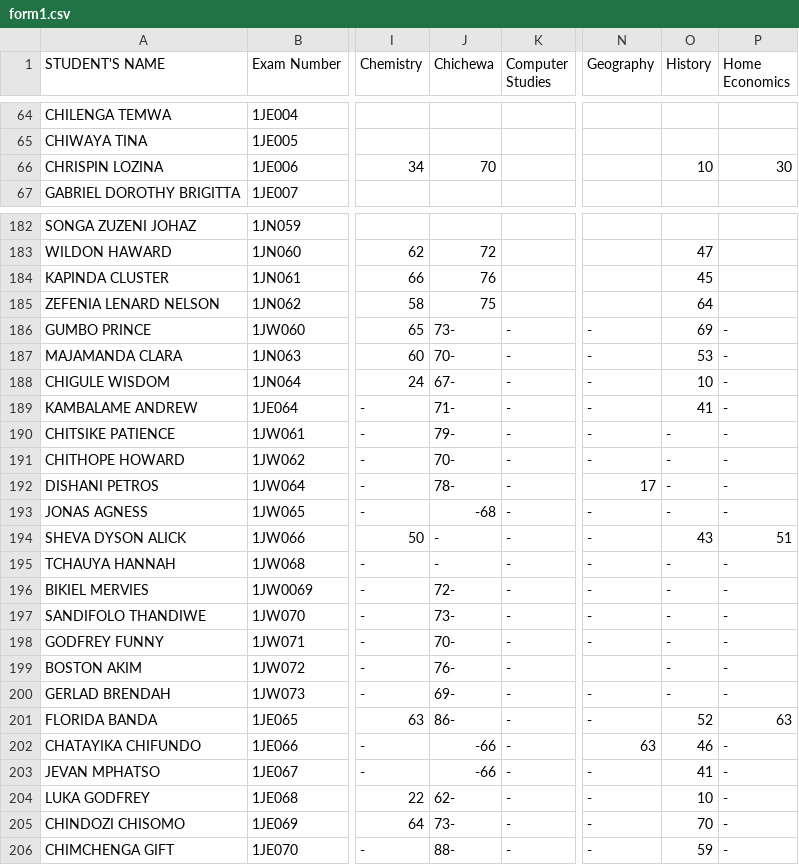
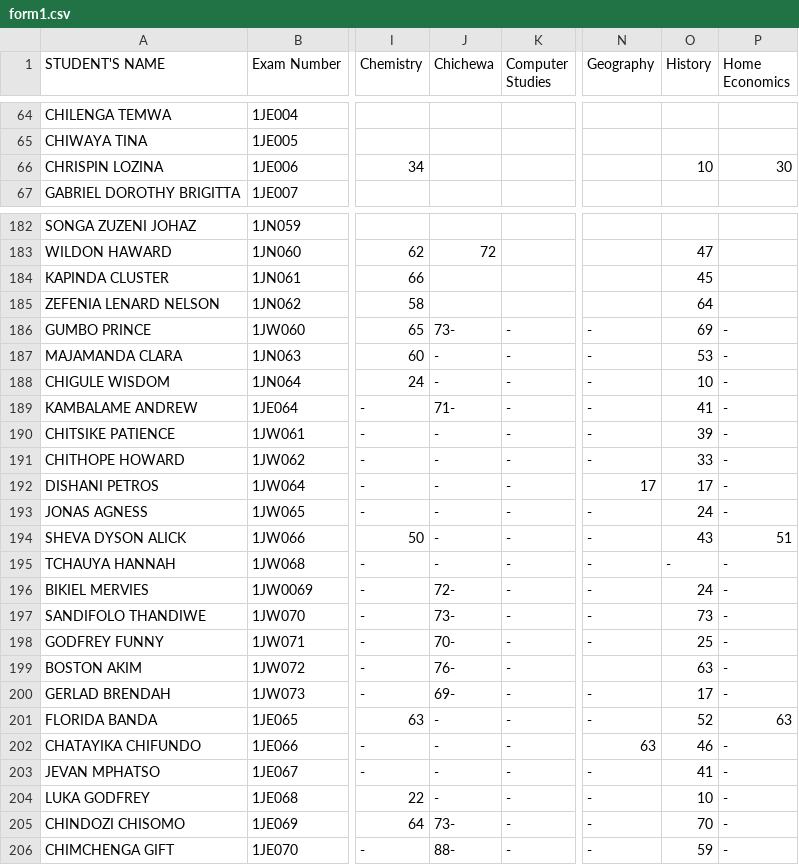
Before and after one commit to enitac/n, a CSV file: form1.csv, drawn as a sheet; only a part is shown, gaps mark what is left out; the diff covers the shown part only; the diff names each change by its address in the sheet, - before the commit and + after, or states it on an @@ line.

Commit message:
Update: form1 - History (4/22/2026, 10:21:17 AM)

```diff
--- a/form1.csv
+++ b/form1.csv
-J66 (Chichewa): 70
+J66 (Chichewa): (empty)
-J184 (Chichewa): 76
+J184 (Chichewa): (empty)
-J185 (Chichewa): 75
+J185 (Chichewa): (empty)
-J187 (Chichewa): 70-
+J187 (Chichewa): -
-J188 (Chichewa): 67-
+J188 (Chichewa): -
-J190 (Chichewa): 79-
+J190 (Chichewa): -
-O190 (History): -
+O190 (History): 39
-J191 (Chichewa): 70-
+J191 (Chichewa): -
-O191 (History): -
+O191 (History): 33
-J192 (Chichewa): 78-
+J192 (Chichewa): -
-O192 (History): -
+O192 (History): 17
-J193 (Chichewa): -68
+J193 (Chichewa): -
-O193 (History): -
+O193 (History): 24
-O196 (History): -
+O196 (History): 24
-O197 (History): -
+O197 (History): 73
-O198 (History): -
+O198 (History): 25
-O199 (History): -
+O199 (History): 63
-O200 (History): -
+O200 (History): 17
-J201 (Chichewa): 86-
+J201 (Chichewa): -
-J202:J203 (Chichewa): -66
+J202:J203 (Chichewa): -
-J204 (Chichewa): 62-
+J204 (Chichewa): -
```
Also changed, not shown: 56 edited cells elsewhere in this file.
